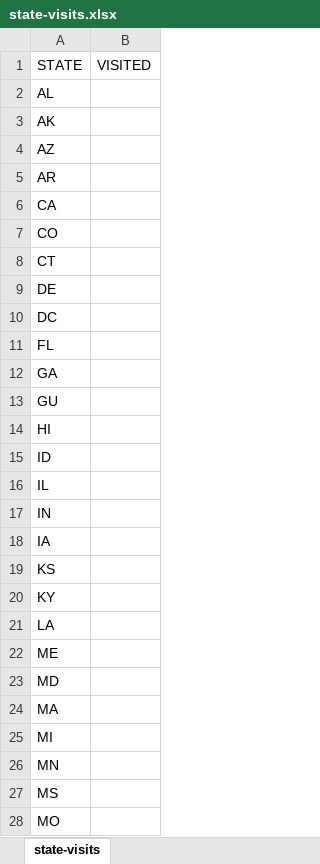
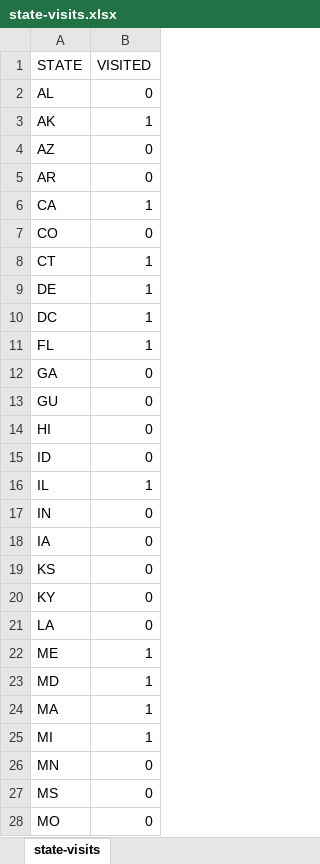
Before and after one commit to chuang2/data_skills_1_hw2, an Excel workbook: state-visits.xlsx, sheet state-visits, drawn as a sheet; only a part is shown; values as stored, in another font and other column widths than the file's, no borders; the diff covers the shown part only; the diff names each change by its address in the sheet, - before the commit and + after, or states it on an @@ line.

```diff
--- a/state-visits.xlsx (sheet state-visits)
+++ b/state-visits.xlsx (sheet state-visits)
-B2 (VISITED): (empty)
+B2 (VISITED): 0
-B3 (VISITED): (empty)
+B3 (VISITED): 1
-B4:B5 (VISITED): (empty)
+B4:B5 (VISITED): 0
-B6 (VISITED): (empty)
+B6 (VISITED): 1
-B7 (VISITED): (empty)
+B7 (VISITED): 0
-B8:B11 (VISITED): (empty)
+B8:B11 (VISITED): 1
-B12:B15 (VISITED): (empty)
+B12:B15 (VISITED): 0
-B16 (VISITED): (empty)
+B16 (VISITED): 1
-B17:B21 (VISITED): (empty)
+B17:B21 (VISITED): 0
-B22:B25 (VISITED): (empty)
+B22:B25 (VISITED): 1
-B26:B28 (VISITED): (empty)
+B26:B28 (VISITED): 0
```
Also changed, not shown: 25 edited cells elsewhere in this sheet, 2 other files.
